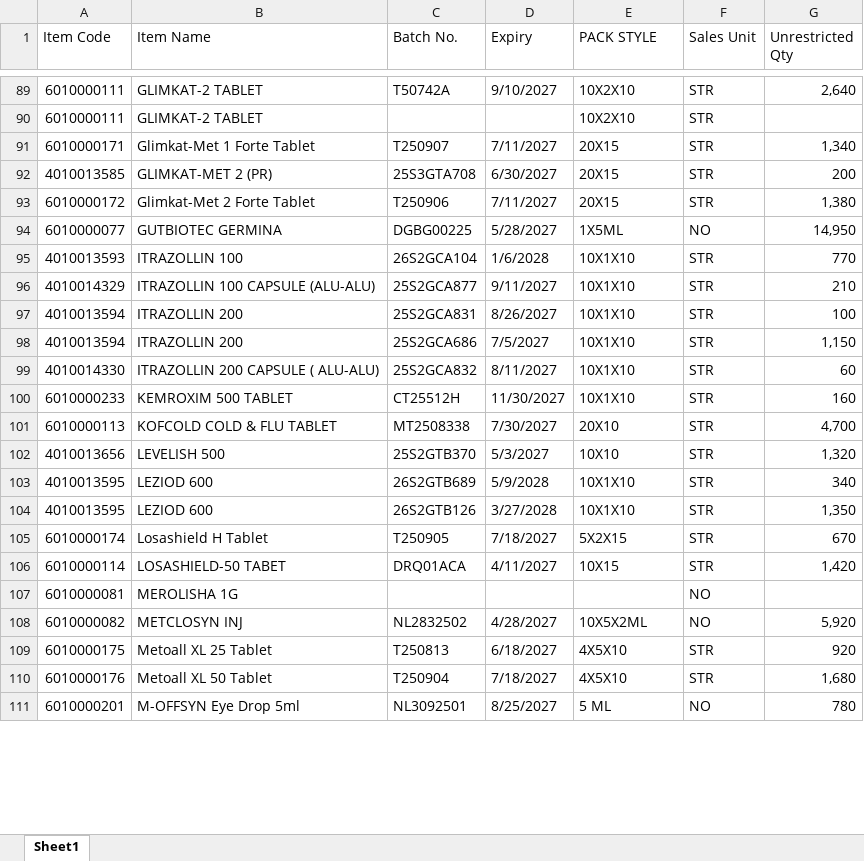
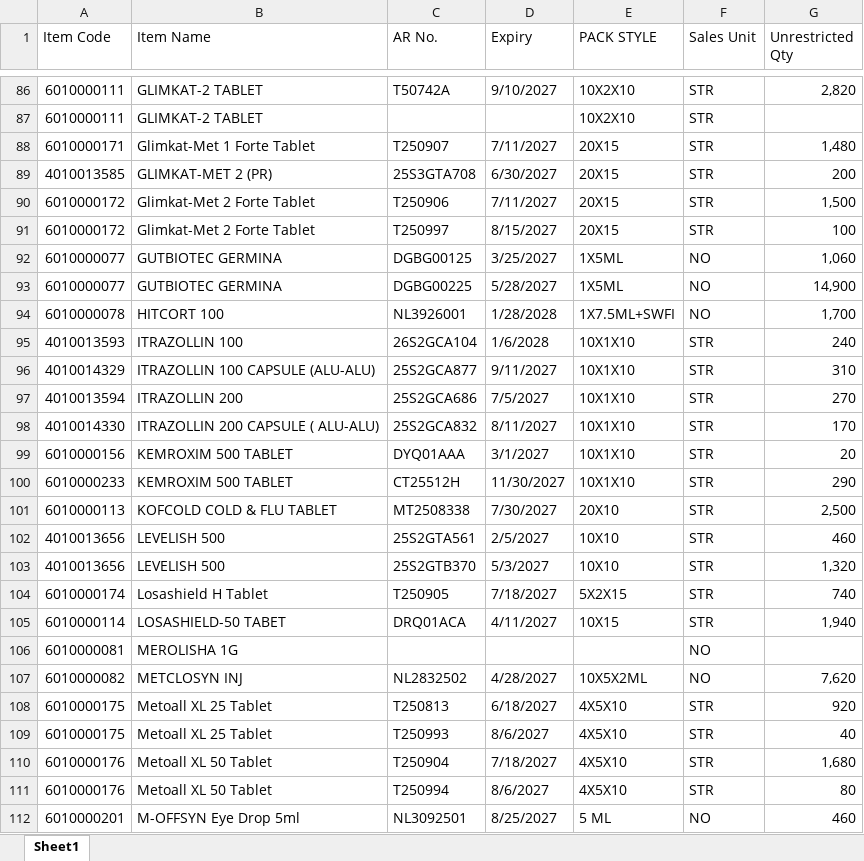
Before and after one commit to ishwarpharma/kemsyn, an Excel workbook: KSTOCK.xlsx, sheet Sheet1, drawn as a sheet; only a part is shown, gaps mark what is left out; values as stored, in another font and other column widths than the file's, no cell formats; removed rows and columns are numbered as before the commit, all else as after; the diff covers the shown part only; the diff names each change by its address in the sheet, - before the commit and + after, or states it on an @@ line.

```diff
--- a/KSTOCK.xlsx (sheet Sheet1)
+++ b/KSTOCK.xlsx (sheet Sheet1)
-C1: Batch No.
+C1: AR No.
-G86 (Unrestricted Qty): 2,640
+G86 (Unrestricted Qty): 2,820
-G88 (Unrestricted Qty): 1,340
+G88 (Unrestricted Qty): 1,480
-G90 (Unrestricted Qty): 1,380
+G90 (Unrestricted Qty): 1,500
+row 91: 6010000172 | Glimkat-Met 2 Forte Tablet | T250997 | 8/15/2027 | 20X15 | STR | 100
+row 92: 6010000077 | GUTBIOTEC GERMINA | DGBG00125 | 3/25/2027 | 1X5ML | NO | 1,060
-G93 (Unrestricted Qty): 14,950
+G93 (Unrestricted Qty): 14,900
+row 94: 6010000078 | HITCORT 100 | NL3926001 | 1/28/2028 | 1X7.5ML+SWFI | NO | 1,700
-G95 (Unrestricted Qty): 770
+G95 (Unrestricted Qty): 240
-G96 (Unrestricted Qty): 210
+G96 (Unrestricted Qty): 310
-row 97: 4010013594 | ITRAZOLLIN 200 | 25S2GCA831 | 8/26/2027 | 10X1X10 | STR | 100
-G97 (Unrestricted Qty): 1,150
+G97 (Unrestricted Qty): 270
-G98 (Unrestricted Qty): 60
+G98 (Unrestricted Qty): 170
+row 99: 6010000156 | KEMROXIM 500 TABLET | DYQ01AAA | 3/1/2027 | 10X1X10 | STR | 20
-G100 (Unrestricted Qty): 160
+G100 (Unrestricted Qty): 290
-G101 (Unrestricted Qty): 4,700
+G101 (Unrestricted Qty): 2,500
+row 102: 4010013656 | LEVELISH 500 | 25S2GTA561 | 2/5/2027 | 10X10 | STR | 460
-row 103: 4010013595 | LEZIOD 600 | 26S2GTB689 | 5/9/2028 | 10X1X10 | STR | 340
-row 104: 4010013595 | LEZIOD 600 | 26S2GTB126 | 3/27/2028 | 10X1X10 | STR | 1,350
-G104 (Unrestricted Qty): 670
+G104 (Unrestricted Qty): 740
-G105 (Unrestricted Qty): 1,420
+G105 (Unrestricted Qty): 1,940
-G107 (Unrestricted Qty): 5,920
+G107 (Unrestricted Qty): 7,620
+row 109: 6010000175 | Metoall XL 25 Tablet | T250993 | 8/6/2027 | 4X5X10 | STR | 40
+row 111: 6010000176 | Metoall XL 50 Tablet | T250994 | 8/6/2027 | 4X5X10 | STR | 80
-G112 (Unrestricted Qty): 780
+G112 (Unrestricted Qty): 460
```
Also changed, not shown: 58 added rows, 55 removed rows, 3 moved rows and 78 edited cells elsewhere in this sheet, cell formats.
